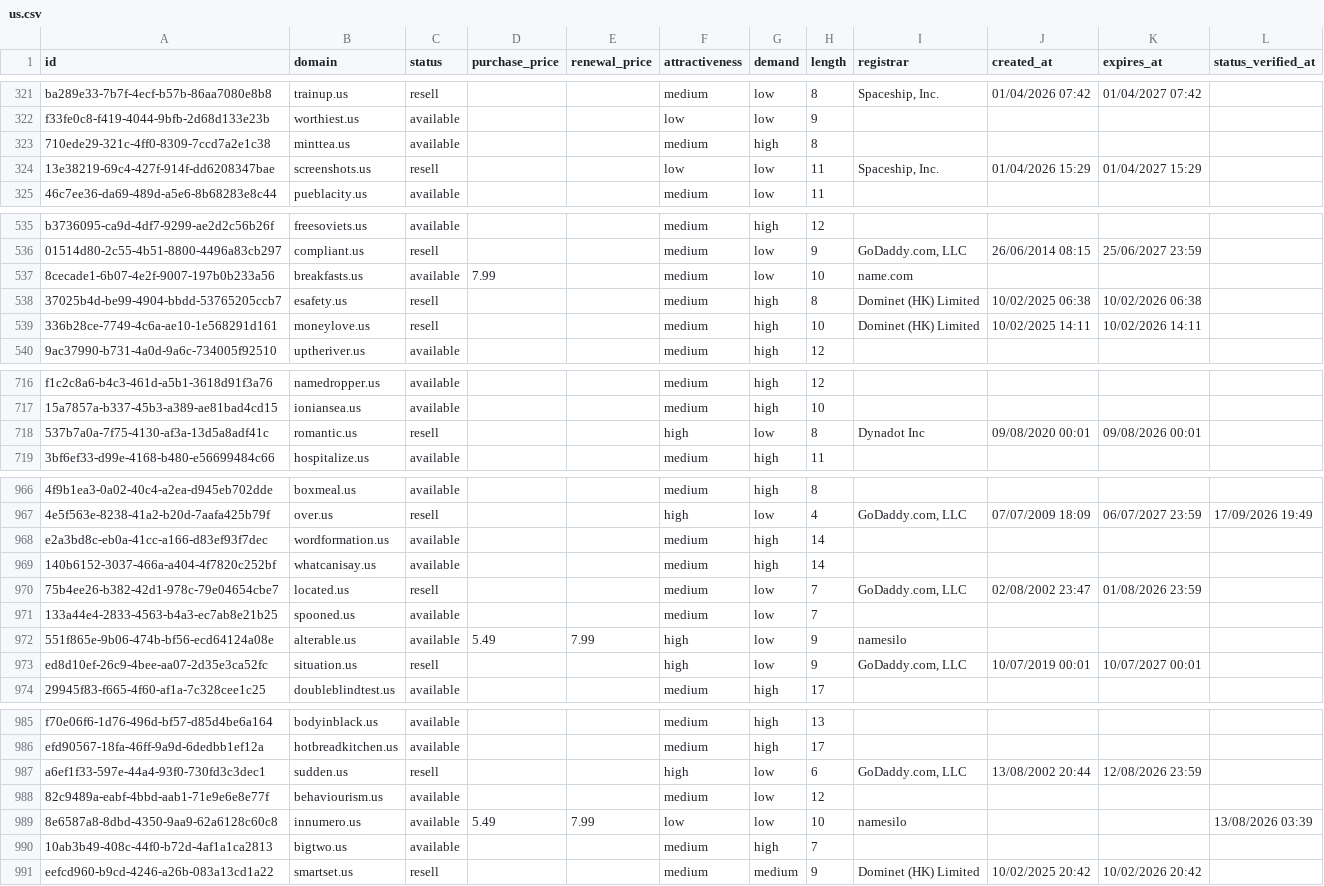
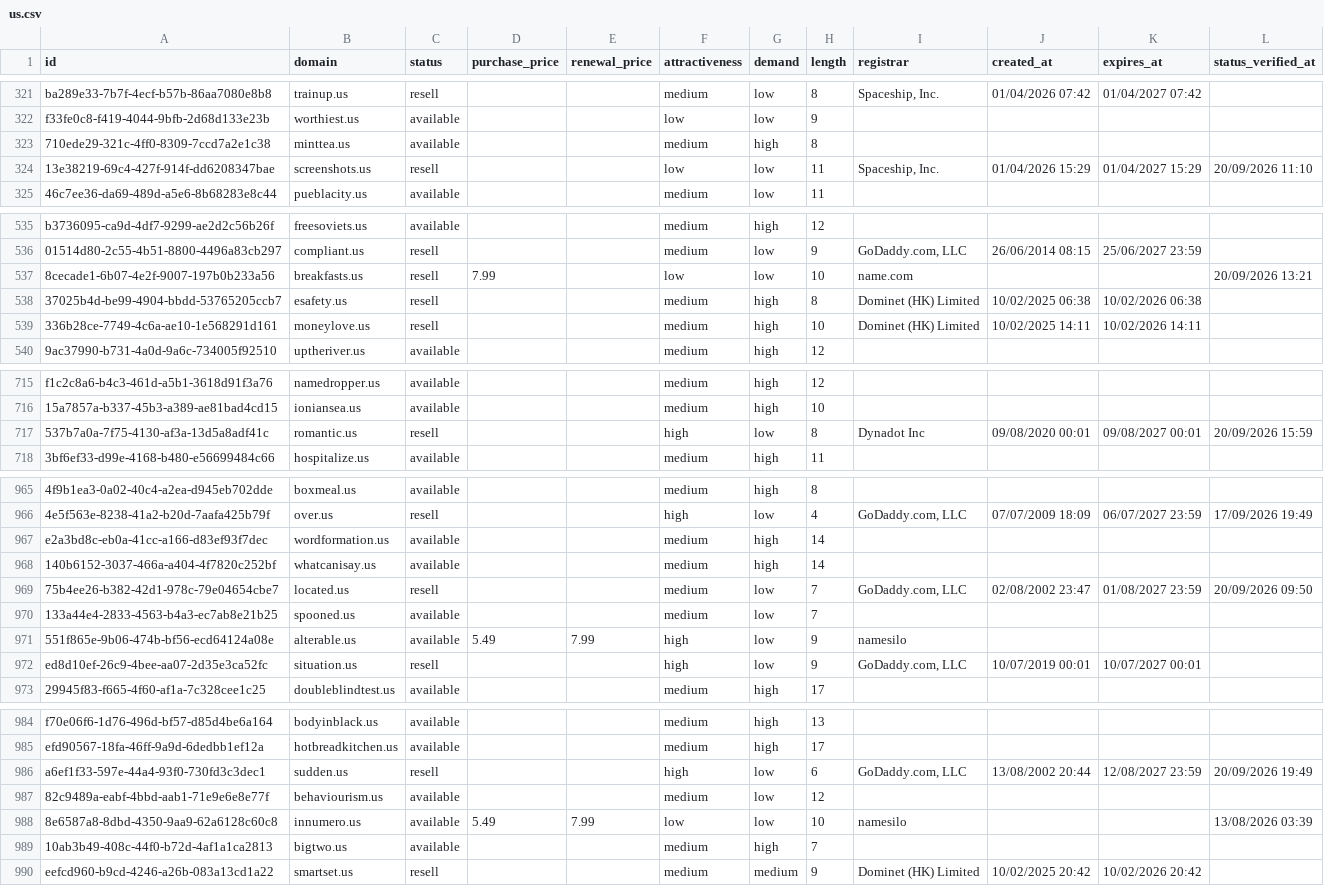
Before and after one commit to UniqueDomains/us-oneword-domains, a CSV file: us.csv, drawn as a sheet; only a part is shown, gaps mark what is left out; the diff covers the shown part only.

```diff
--- a/us.csv
+++ b/us.csv
@@ -323,3 +323,3 @@ f33fe0c8-f419-4044-9bfb-2d68d133e23b,worthiest.us,available,,,low,low,9,,,,
 710ede29-321c-4ff0-8309-7ccd7a2e1c38,minttea.us,available,,,medium,high,8,,,,
-13e38219-69c4-427f-914f-dd6208347bae,screenshots.us,resell,,,low,low,11,"Spaceship, Inc.",01/04/2026 15:29,01/04/2027 15:29,
+13e38219-69c4-427f-914f-dd6208347bae,screenshots.us,resell,,,low,low,11,"Spaceship, Inc.",01/04/2026 15:29,01/04/2027 15:29,20/09/2026 11:10
 46c7ee36-da69-489d-a5e6-8b68283e8c44,pueblacity.us,available,,,medium,low,11,,,,
@@ -536,3 +536,3 @@ b3736095-ca9d-4df7-9299-ae2d2c56b26f,freesoviets.us,available,,,medium,high,12,,
 01514d80-2c55-4b51-8800-4496a83cb297,compliant.us,resell,,,medium,low,9,"GoDaddy.com, LLC",26/06/2014 08:15,25/06/2027 23:59,
-8cecade1-6b07-4e2f-9007-197b0b233a56,breakfasts.us,available,7.99,,medium,low,10,name.com,,,
+8cecade1-6b07-4e2f-9007-197b0b233a56,breakfasts.us,resell,7.99,,low,low,10,name.com,,,20/09/2026 13:21
 37025b4d-be99-4904-bbdd-53765205ccb7,esafety.us,resell,,,medium,high,8,Dominet (HK) Limited,10/02/2025 06:38,10/02/2026 06:38,
@@ -717,3 +716,3 @@ f1c2c8a6-b4c3-461d-a5b1-3618d91f3a76,namedropper.us,available,,,medium,high,12,,
 15a7857a-b337-45b3-a389-ae81bad4cd15,ioniansea.us,available,,,medium,high,10,,,,
-537b7a0a-7f75-4130-af3a-13d5a8adf41c,romantic.us,resell,,,high,low,8,Dynadot Inc,09/08/2020 00:01,09/08/2026 00:01,
+537b7a0a-7f75-4130-af3a-13d5a8adf41c,romantic.us,resell,,,high,low,8,Dynadot Inc,09/08/2020 00:01,09/08/2027 00:01,20/09/2026 15:59
 3bf6ef33-d99e-4168-b480-e56699484c66,hospitalize.us,available,,,medium,high,11,,,,
@@ -969,3 +968,3 @@ e2a3bd8c-eb0a-41cc-a166-d83ef93f7dec,wordformation.us,available,,,medium,high,14
 140b6152-3037-466a-a404-4f7820c252bf,whatcanisay.us,available,,,medium,high,14,,,,
-75b4ee26-b382-42d1-978c-79e04654cbe7,located.us,resell,,,medium,low,7,"GoDaddy.com, LLC",02/08/2002 23:47,01/08/2026 23:59,
+75b4ee26-b382-42d1-978c-79e04654cbe7,located.us,resell,,,medium,low,7,"GoDaddy.com, LLC",02/08/2002 23:47,01/08/2027 23:59,20/09/2026 09:50
 133a44e4-2833-4563-b4a3-ec7ab8e21b25,spooned.us,available,,,medium,low,7,,,,
@@ -986,3 +985,3 @@ f70e06f6-1d76-496d-bf57-d85d4be6a164,bodyinblack.us,available,,,medium,high,13,,
 efd90567-18fa-46ff-9a9d-6dedbb1ef12a,hotbreadkitchen.us,available,,,medium,high,17,,,,
-a6ef1f33-597e-44a4-93f0-730fd3c3dec1,sudden.us,resell,,,high,low,6,"GoDaddy.com, LLC",13/08/2002 20:44,12/08/2026 23:59,
+a6ef1f33-597e-44a4-93f0-730fd3c3dec1,sudden.us,resell,,,high,low,6,"GoDaddy.com, LLC",13/08/2002 20:44,12/08/2027 23:59,20/09/2026 19:49
 82c9489a-eabf-4bbd-aab1-71e9e6e8e77f,behaviourism.us,available,,,medium,low,12,,,,
```
Also changed, not shown: 1 added row, 1 removed row and 13 edited cells elsewhere in this file, 4 other files.
